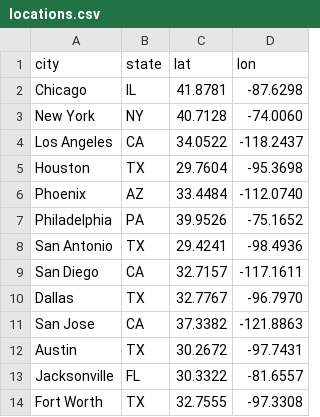
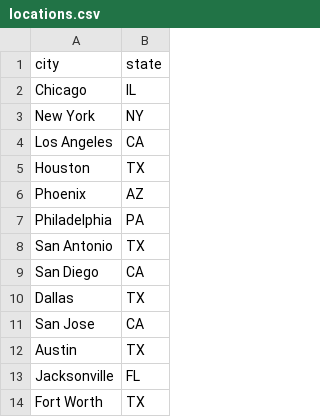
Before and after one commit to MaxineXiong/databricks-lakebase-app-day-2-MX, a CSV file: assignment-2/locations.csv, drawn as a sheet; only a part is shown; the diff names each change by its address in the sheet, - before the commit and + after, or states it on an @@ line.

```diff
--- a/assignment-2/locations.csv
+++ b/assignment-2/locations.csv
-column C (lat), rows 2-14: 41.8781 | 40.7128 | 34.0522 | 29.7604 | 33.4484 | 39.9526 | 29.4241 | 32.7157 | 32.7767 | 37.3382 | 30.2672 | 30.3322 | 32.7555
-column D (lon), rows 2-14: -87.6298 | -74.0060 | -118.2437 | -95.3698 | -112.0740 | -75.1652 | -98.4936 | -117.1611 | -96.7970 | -121.8863 | -97.7431 | -81.6557 | -97.3308
```
Also changed, not shown: 5 other files.
